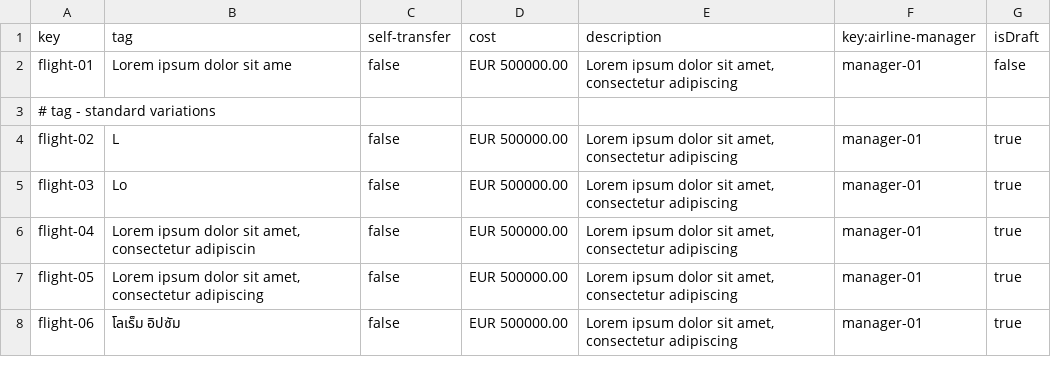
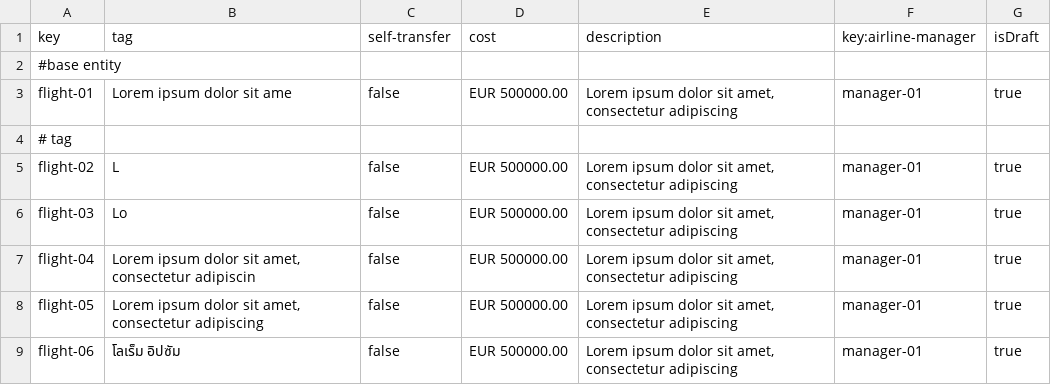
Before and after one commit to rubpergar/Acme-ANS-C3, a CSV file: src/main/resources/WEB-INF/data/sample/flight.csv, drawn as a sheet; only a part is shown; the diff covers the shown part only.

```diff
--- a/src/main/resources/WEB-INF/data/sample/flight.csv
+++ b/src/main/resources/WEB-INF/data/sample/flight.csv
@@ -1,4 +1,5 @@
 key,tag,self-transfer,cost,description,key:airline-manager,isDraft
-flight-01,Lorem ipsum dolor sit ame,false,EUR 500000.00,"Lorem ipsum dolor sit amet, consectetur adipiscing",manager-01,false
-# tag - standard variations
+#base entity
+flight-01,Lorem ipsum dolor sit ame,false,EUR 500000.00,"Lorem ipsum dolor sit amet, consectetur adipiscing",manager-01,true
+# tag
 flight-02,L,false,EUR 500000.00,"Lorem ipsum dolor sit amet, consectetur adipiscing",manager-01,true
```
Also changed, not shown: 6 removed rows and 7 edited cells elsewhere in this file, src/main/resources/WEB-INF/data/sample/leg.csv, 3 other files.
